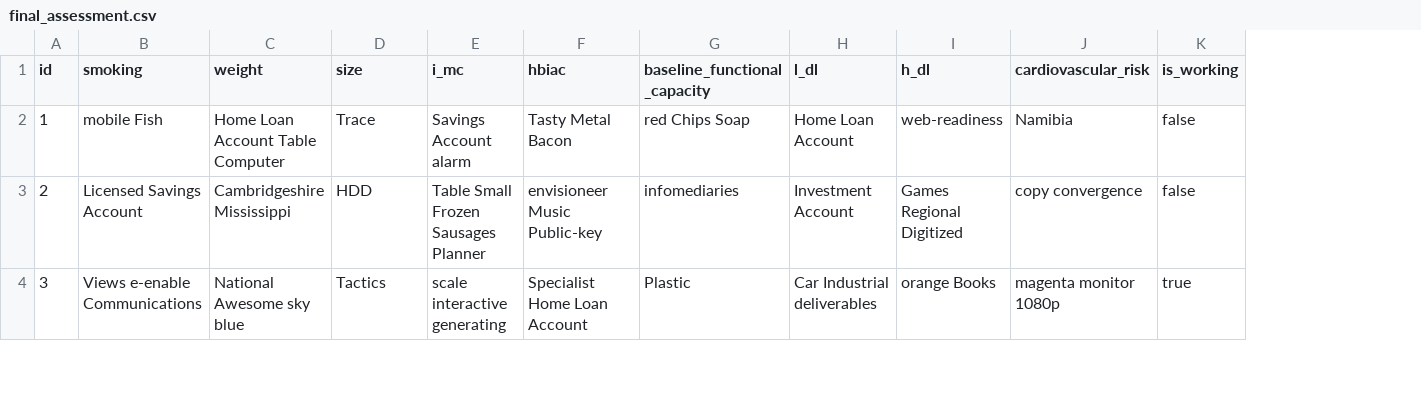
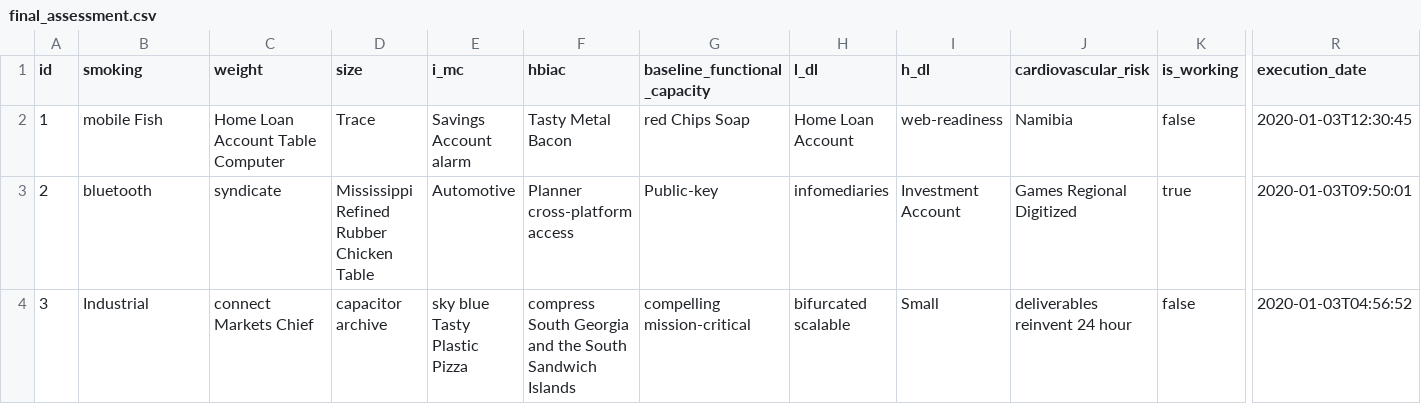
Before and after one commit to Sergiocr16/CardioRehabCR, a CSV file: src/main/resources/config/liquibase/fake-data/final_assessment.csv, drawn as a sheet; only a part is shown, gaps mark what is left out; the diff covers the shown part only; the diff names each change by its address in the sheet, - before the commit and + after, or states it on an @@ line.

Commit message:
Se agrega la fecha de realizacion de las evaluaciones finales y muestra el detalle de las mismas

```diff
--- a/src/main/resources/config/liquibase/fake-data/final_assessment.csv
+++ b/src/main/resources/config/liquibase/fake-data/final_assessment.csv
+column R (execution_date), rows 2-4: 2020-01-03T12:30:45 | 2020-01-03T09:50:01 | 2020-01-03T04:56:52
-B3 (smoking): Licensed Savings Account
+B3 (smoking): bluetooth
-C3 (weight): Cambridgeshire Mississippi
+C3 (weight): syndicate
-D3 (size): HDD
+D3 (size): Mississippi Refined Rubber Chicken Table
-E3 (i_mc): Table Small Frozen Sausages Planner
+E3 (i_mc): Automotive
-F3 (hbiac): envisioneer Music Public-key
+F3 (hbiac): Planner cross-platform access
-G3 (baseline_functional_capacity): infomediaries
+G3 (baseline_functional_capacity): Public-key
-H3 (l_dl): Investment Account
+H3 (l_dl): infomediaries
-I3 (h_dl): Games Regional Digitized
+I3 (h_dl): Investment Account
-J3 (cardiovascular_risk): copy convergence
+J3 (cardiovascular_risk): Games Regional Digitized
-K3 (is_working): false
+K3 (is_working): true
-B4 (smoking): Views e-enable Communications
+B4 (smoking): Industrial
-C4 (weight): National Awesome sky blue
+C4 (weight): connect Markets Chief
-D4 (size): Tactics
+D4 (size): capacitor archive
-E4 (i_mc): scale interactive generating
+E4 (i_mc): sky blue Tasty Plastic Pizza
-F4 (hbiac): Specialist Home Loan Account
+F4 (hbiac): compress South Georgia and the South Sandwich Islands
-G4 (baseline_functional_capacity): Plastic
+G4 (baseline_functional_capacity): compelling mission-critical
-H4 (l_dl): Car Industrial deliverables
+H4 (l_dl): bifurcated scalable
-I4 (h_dl): orange Books
+I4 (h_dl): Small
-J4 (cardiovascular_risk): magenta monitor 1080p
+J4 (cardiovascular_risk): deliverables reinvent 24 hour
-K4 (is_working): true
+K4 (is_working): false
```
Also changed, not shown: 94 edited cells elsewhere in this file, 23 other files.
